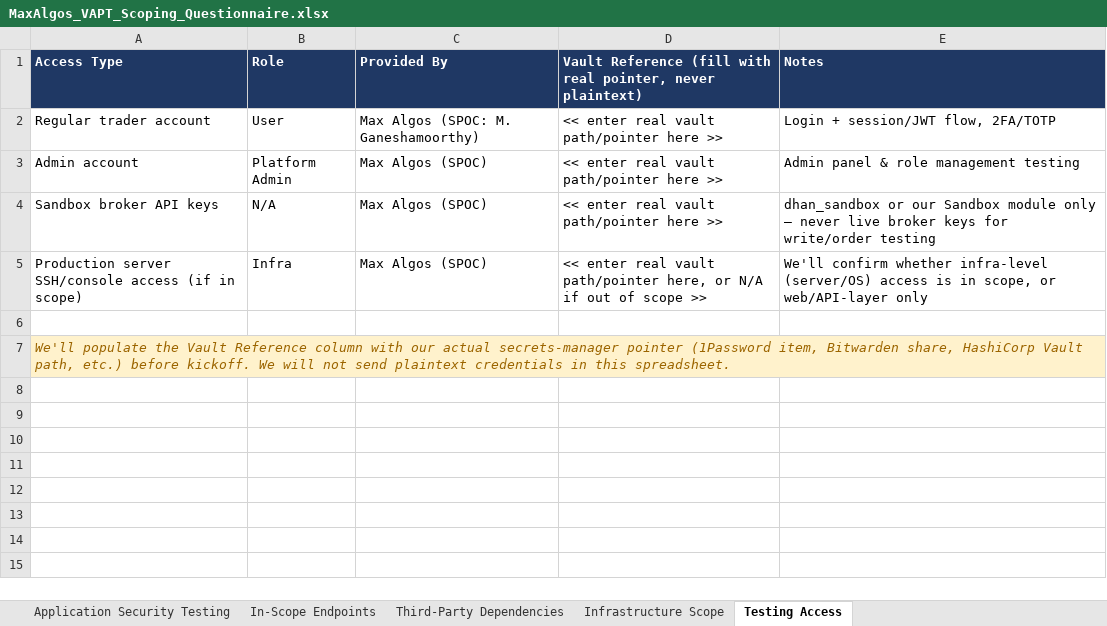
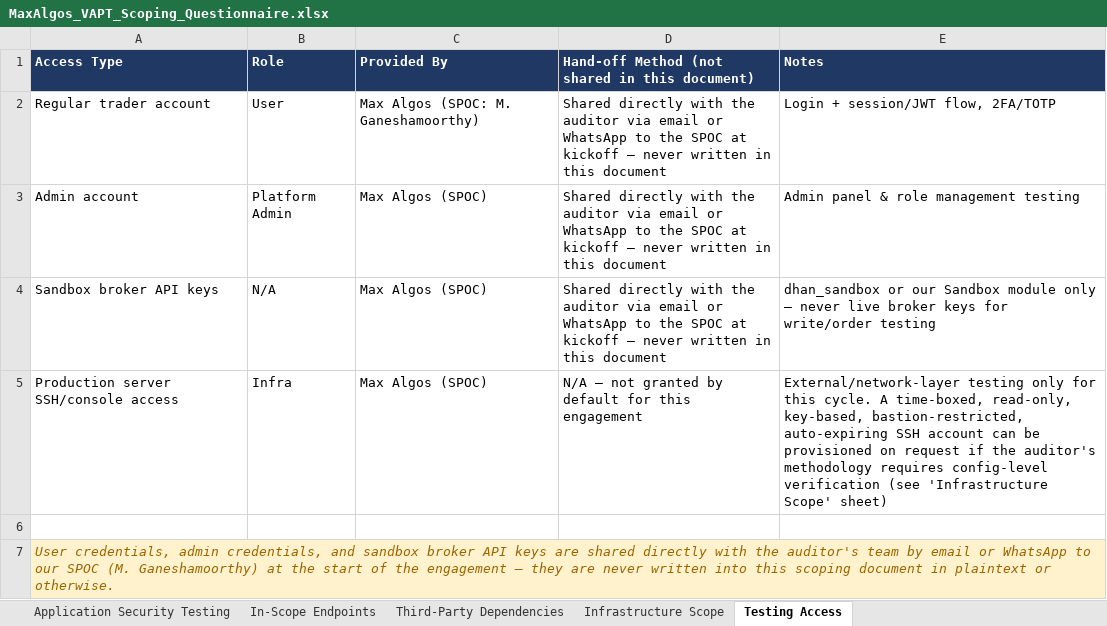
Before and after one commit to netguy2/maxalgosfinal, an Excel workbook: docs/security/MaxAlgos_VAPT_Scoping_Questionnaire.xlsx, sheet Testing Access, drawn as a sheet; values as stored, in another font and other column widths than the file's, no borders; the diff names each change by its address in the sheet, - before the commit and + after, or states it on an @@ line.

```diff
--- a/docs/security/MaxAlgos_VAPT_Scoping_Questionnaire.xlsx (sheet Testing Access)
+++ b/docs/security/MaxAlgos_VAPT_Scoping_Questionnaire.xlsx (sheet Testing Access)
-D1: Vault Reference (fill with real pointer, never plaintext)
+D1: Hand-off Method (not shared in this document)
-D2:D4: << enter real vault path/pointer here >>
+D2:D4: Shared directly with the auditor via email or WhatsApp to the SPOC at kickoff — never written in this document
-A5 (Access Type): Production server SSH/console access (if in scope)
+A5 (Access Type): Production server SSH/console access
-D5: << enter real vault path/pointer here, or N/A if out of scope >>
+D5: N/A — not granted by default for this engagement
-E5 (Notes): We'll confirm whether infra-level (server/OS) access is in scope, or web/API-layer only
+E5 (Notes): External/network-layer testing only for this cycle. A time-boxed, read-only, key-based, bastion-restricted, auto-expiring SSH account can be provisioned on request if the auditor's methodology requires config-level verification (see 'Infrastructure Scope' sheet)
-A7 (Access Type): We'll populate the Vault Reference column with our actual secrets-manager pointer (1Password item, Bitwarden share, HashiCorp Vault path, etc.) before kickoff. We will not send plaintext credentials in this spreadsheet.
+A7 (Access Type): User credentials, admin credentials, and sandbox broker API keys are shared directly with the auditor's team by email or WhatsApp to our SPOC (M. Ganeshamoorthy) at the start of the engagement — they are never written into this scoping document in plaintext or otherwise.
```
Also changed, not shown: sheet Application Security Testing, sheet Infrastructure Scope, sheet Third-Party Dependencies, 4 other files.
